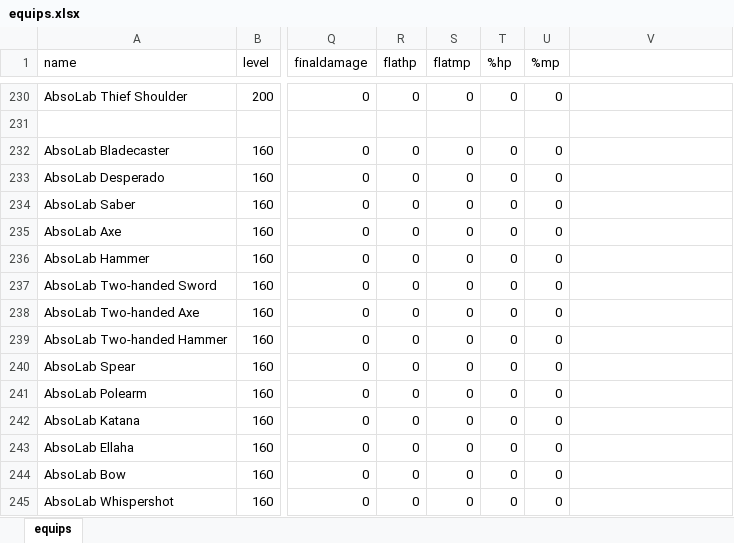
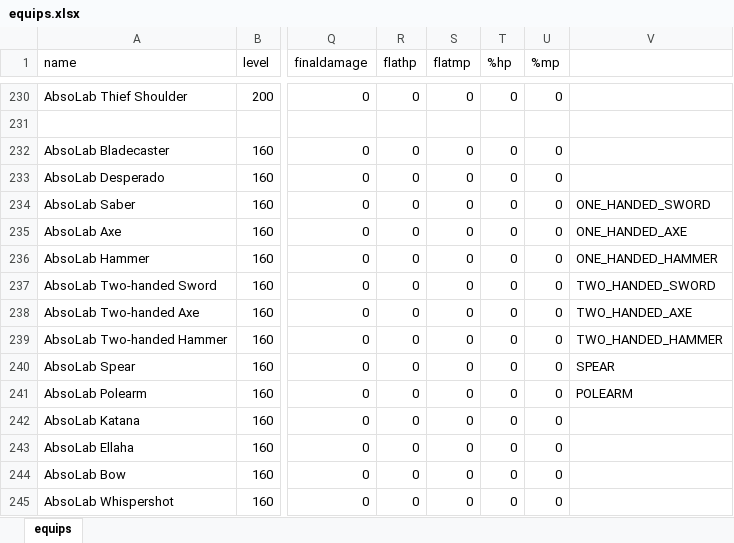
Before and after one commit to WilliamHarper01/PBWaitingRoom, an Excel workbook: public/mapleaio/equips.xlsx, sheet equips, drawn as a sheet; only a part is shown, gaps mark what is left out; values as stored, in another font and other column widths than the file's, no borders; the diff covers the shown part only; the diff names each change by its address in the sheet, - before the commit and + after, or states it on an @@ line.

```diff
--- a/public/mapleaio/equips.xlsx (sheet equips)
+++ b/public/mapleaio/equips.xlsx (sheet equips)
-V234: (empty)
+V234: ONE_HANDED_SWORD
-V235: (empty)
+V235: ONE_HANDED_AXE
-V236: (empty)
+V236: ONE_HANDED_HAMMER
-V237: (empty)
+V237: TWO_HANDED_SWORD
-V238: (empty)
+V238: TWO_HANDED_AXE
-V239: (empty)
+V239: TWO_HANDED_HAMMER
-V240: (empty)
+V240: SPEAR
-V241: (empty)
+V241: POLEARM
```
Also changed, not shown: 16 edited cells elsewhere in this sheet, 9 other files.
